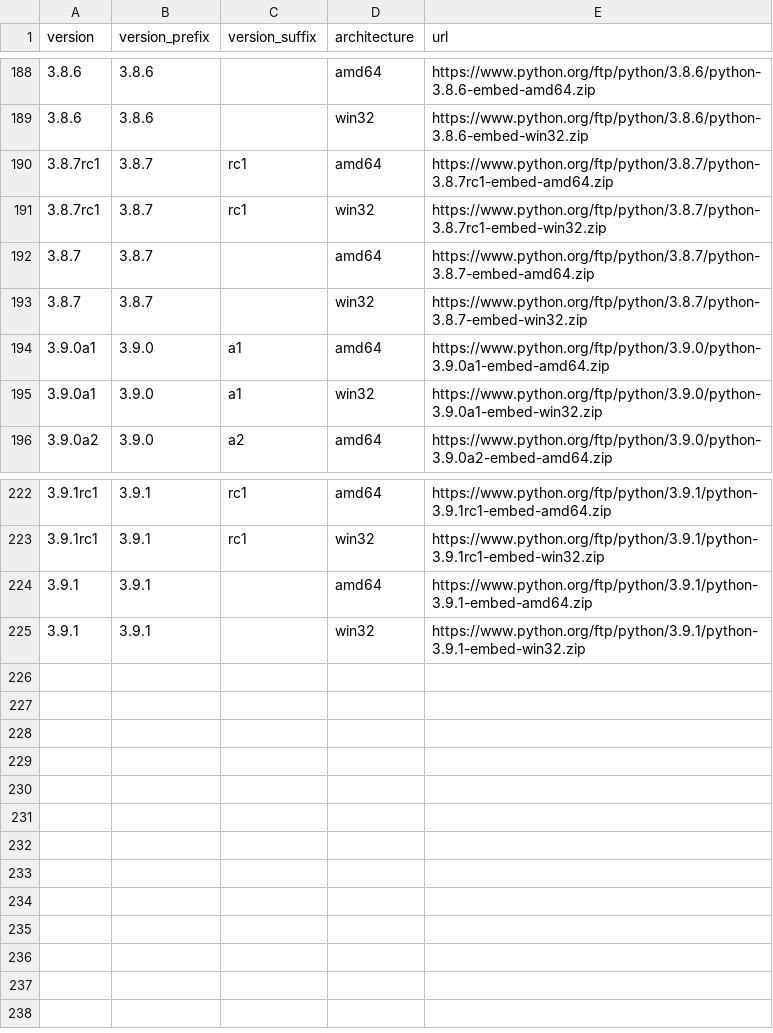
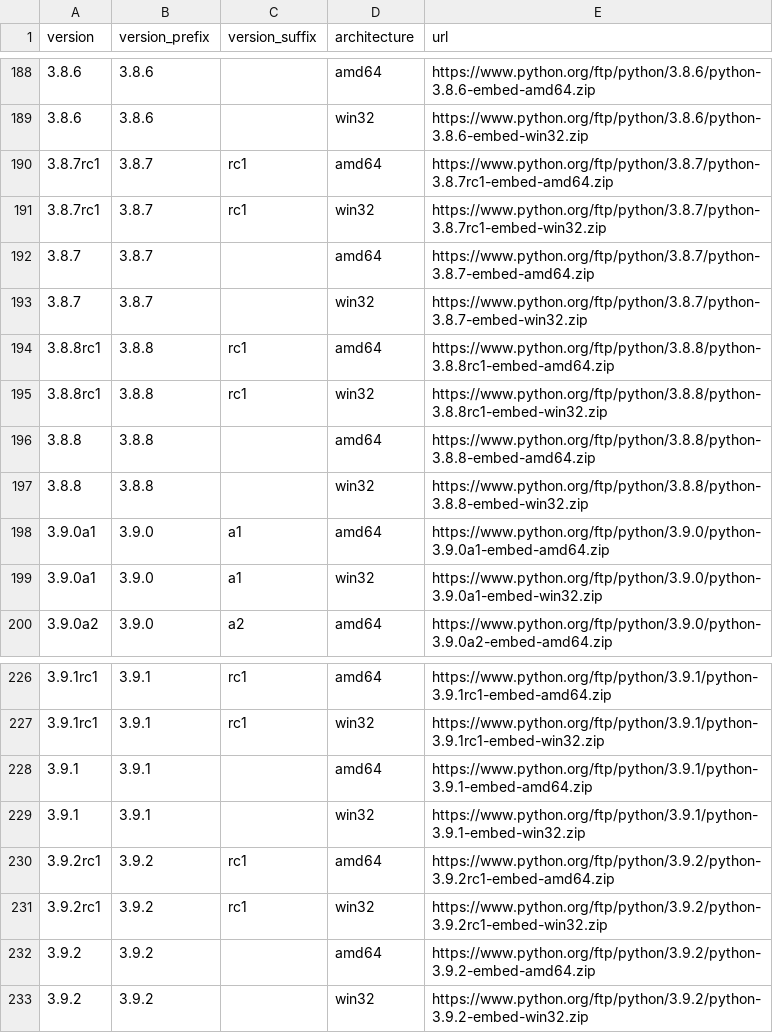
Before and after one commit to atifaziz/pie.ps, a CSV file: pyver.csv, drawn as a sheet; only a part is shown, gaps mark what is left out.

Commit message:
Update Python versions list

```diff
--- a/pyver.csv
+++ b/pyver.csv
@@ -193,2 +193,6 @@ version,version_prefix,version_suffix,architecture,url
 3.8.7,3.8.7,,win32,https://www.python.org/ftp/python/3.8.7/python-3.8.7-embed-win32.zip
+3.8.8rc1,3.8.8,rc1,amd64,https://www.python.org/ftp/python/3.8.8/python-3.8.8rc1-embed-amd64.zip
+3.8.8rc1,3.8.8,rc1,win32,https://www.python.org/ftp/python/3.8.8/python-3.8.8rc1-embed-win32.zip
+3.8.8,3.8.8,,amd64,https://www.python.org/ftp/python/3.8.8/python-3.8.8-embed-amd64.zip
+3.8.8,3.8.8,,win32,https://www.python.org/ftp/python/3.8.8/python-3.8.8-embed-win32.zip
 3.9.0a1,3.9.0,a1,amd64,https://www.python.org/ftp/python/3.9.0/python-3.9.0a1-embed-amd64.zip
@@ -225 +229,5 @@ version,version_prefix,version_suffix,architecture,url
 3.9.1,3.9.1,,win32,https://www.python.org/ftp/python/3.9.1/python-3.9.1-embed-win32.zip
+3.9.2rc1,3.9.2,rc1,amd64,https://www.python.org/ftp/python/3.9.2/python-3.9.2rc1-embed-amd64.zip
+3.9.2rc1,3.9.2,rc1,win32,https://www.python.org/ftp/python/3.9.2/python-3.9.2rc1-embed-win32.zip
+3.9.2,3.9.2,,amd64,https://www.python.org/ftp/python/3.9.2/python-3.9.2-embed-amd64.zip
+3.9.2,3.9.2,,win32,https://www.python.org/ftp/python/3.9.2/python-3.9.2-embed-win32.zip
```
